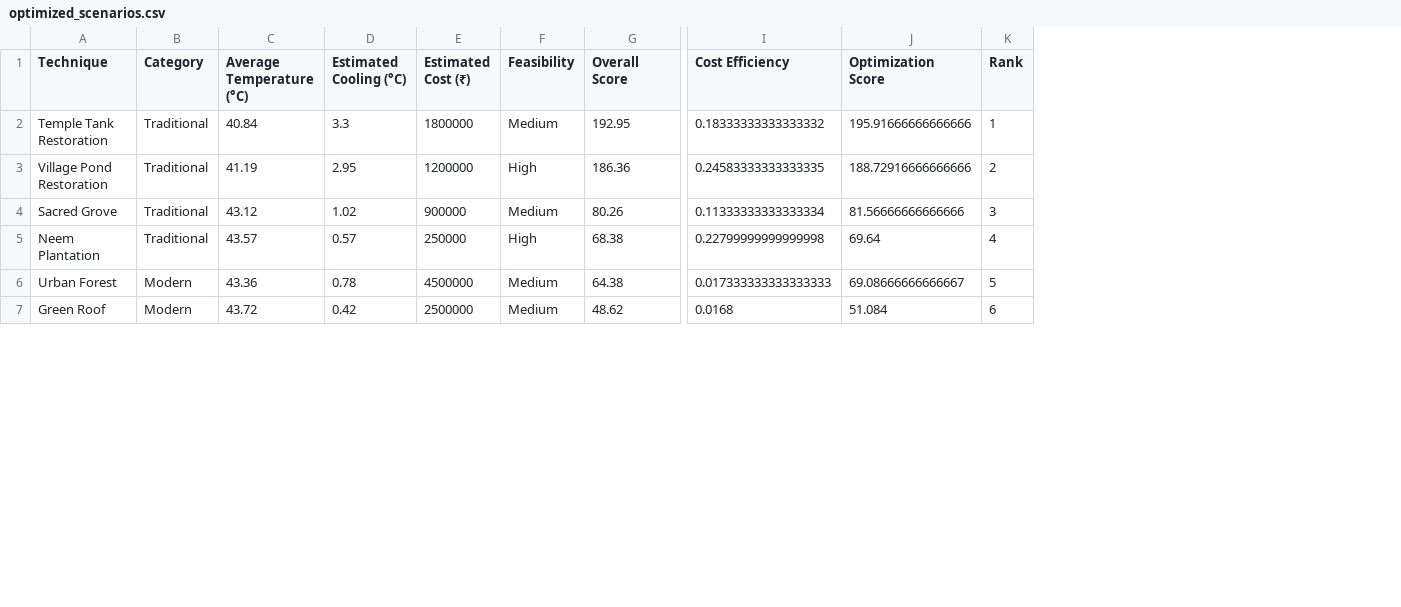
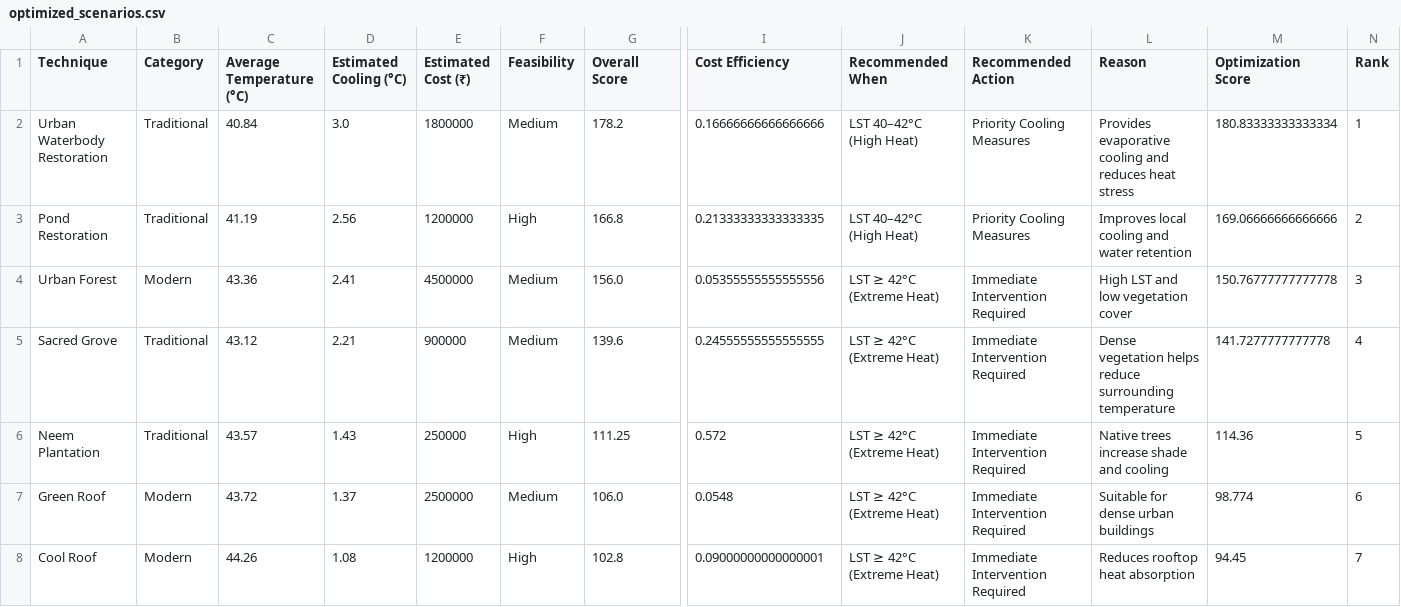
Before and after one commit to dwaragprasathp-creator/Isro-hackathon-, a CSV file: data/processed/optimized_scenarios.csv, drawn as a sheet; only a part is shown, gaps mark what is left out; removed rows and columns are numbered as before the commit, all else as after; rows hold the shown columns only; the diff covers the shown part only; the diff names each change by its address in the sheet, - before the commit and + after, or states it on an @@ line.

Commit message:
Final improvements: AI explainability, DEM map, dashboard enhancements, recommendation updates

```diff
--- a/data/processed/optimized_scenarios.csv
+++ b/data/processed/optimized_scenarios.csv
+column J (Recommended When), rows 2-3: LST 40–42°C (High Heat) | LST 40–42°C (High Heat); rows 5-7: all LST ≥ 42°C (Extreme Heat)
+column K (Recommended Action), rows 2-3: Priority Cooling Measures | Priority Cooling Measures; rows 5-7: all Immediate Intervention Required
+column L (Reason), rows 2-3: Provides evaporative cooling and reduces heat stress | Improves local cooling and water retention; rows 5-7: Dense vegetation helps reduce surrounding temperature | Native trees increase shade and cooling | Suitable for dense urban buildings
-A2 (Technique): Temple Tank Restoration
+A2 (Technique): Urban Waterbody Restoration
-D2 (Estimated Cooling (°C)): 3.3
+D2 (Estimated Cooling (°C)): 3.0
-G2 (Overall Score): 192.95
+G2 (Overall Score): 178.2
-I2 (Cost Efficiency): 0.18333333333333332
+I2 (Cost Efficiency): 0.16666666666666666
-M2 (Optimization Score): 195.91666666666666
+M2 (Optimization Score): 180.83333333333334
-A3 (Technique): Village Pond Restoration
+A3 (Technique): Pond Restoration
-D3 (Estimated Cooling (°C)): 2.95
+D3 (Estimated Cooling (°C)): 2.56
-G3 (Overall Score): 186.36
+G3 (Overall Score): 166.8
-I3 (Cost Efficiency): 0.24583333333333335
+I3 (Cost Efficiency): 0.21333333333333335
-M3 (Optimization Score): 188.72916666666666
+M3 (Optimization Score): 169.06666666666666
+row 4: Urban Forest | Modern | 43.36 | 2.41 | 4500000 | Medium | 156.0 | 0.05355555555555556 | LST ≥ 42°C (Extreme Heat) | Immediate Intervention Required | High LST and low vegetation cover | 150.76777777777778 | 3
-D5 (Estimated Cooling (°C)): 1.02
+D5 (Estimated Cooling (°C)): 2.21
-G5 (Overall Score): 80.26
+G5 (Overall Score): 139.6
-I5 (Cost Efficiency): 0.11333333333333334
+I5 (Cost Efficiency): 0.24555555555555555
-M5 (Optimization Score): 81.56666666666666
+M5 (Optimization Score): 141.7277777777778
-N5 (Rank): 3
+N5 (Rank): 4
-D6 (Estimated Cooling (°C)): 0.57
+D6 (Estimated Cooling (°C)): 1.43
-G6 (Overall Score): 68.38
+G6 (Overall Score): 111.25
-I6 (Cost Efficiency): 0.22799999999999998
+I6 (Cost Efficiency): 0.572
-M6 (Optimization Score): 69.64
+M6 (Optimization Score): 114.36
-N6 (Rank): 4
+N6 (Rank): 5
-row 6: Urban Forest | Modern | 43.36 | 0.78 | 4500000 | Medium | 64.38 | 0.017333333333333333 | 69.08666666666667 | 5
-D7 (Estimated Cooling (°C)): 0.42
+D7 (Estimated Cooling (°C)): 1.37
-G7 (Overall Score): 48.62
+G7 (Overall Score): 106.0
-I7 (Cost Efficiency): 0.0168
+I7 (Cost Efficiency): 0.0548
-M7 (Optimization Score): 51.084
+M7 (Optimization Score): 98.774
+row 8: Cool Roof | Modern | 44.26 | 1.08 | 1200000 | High | 102.8 | 0.09000000000000001 | LST ≥ 42°C (Extreme Heat) | Immediate Intervention Required | Reduces rooftop heat absorption | 94.45 | 7
```
Also changed, not shown: 1 added row, 2 removed rows and 19 edited cells elsewhere in this file, data/processed/best_strategy.csv, data/processed/city_action_plan.csv, 16 other files.
